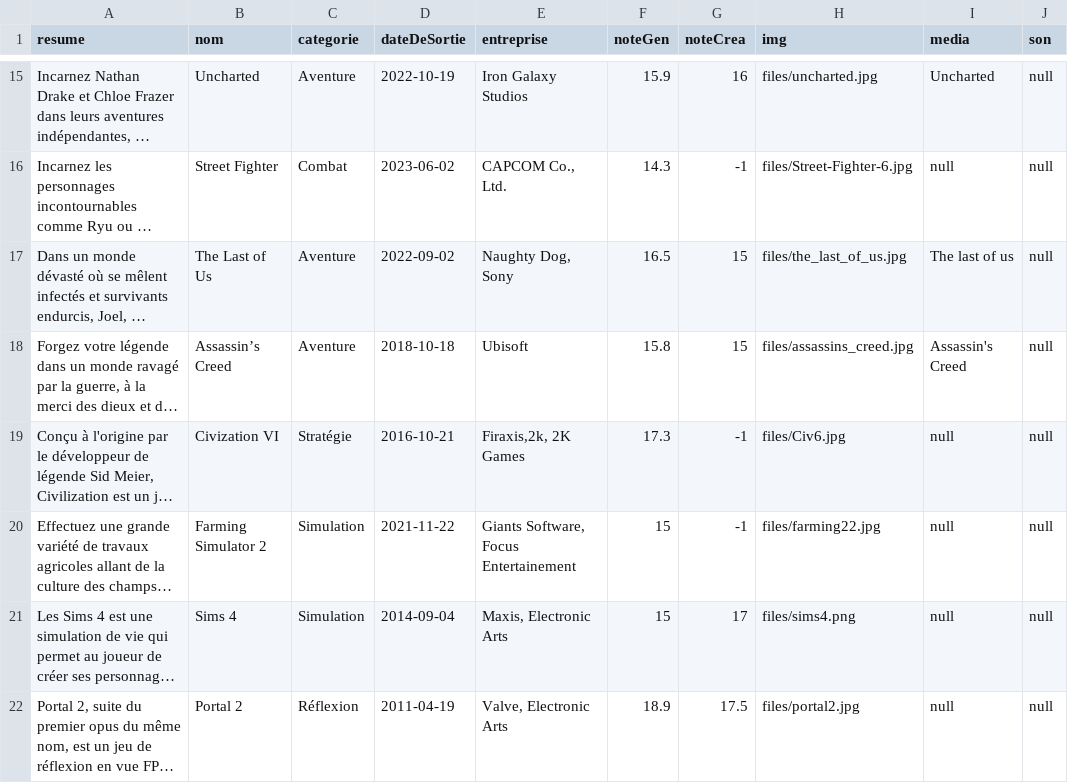
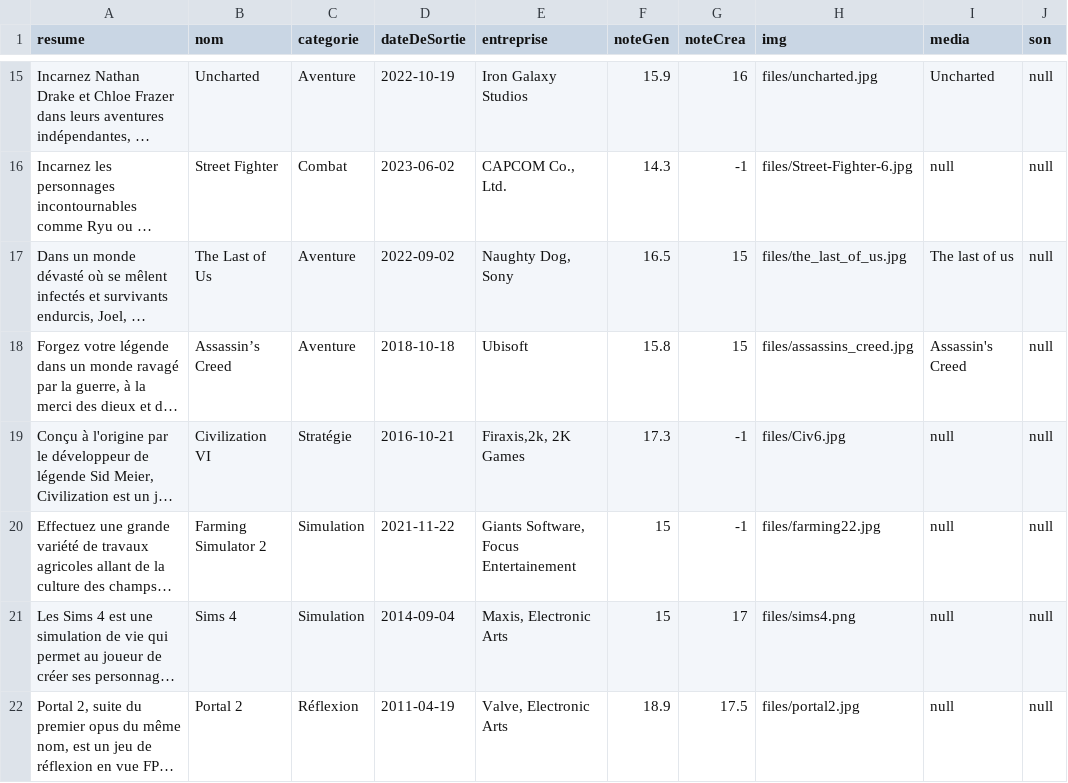
Before and after one commit to Kibanker/game-library, a CSV file: files/games.csv, drawn as a sheet; only a part is shown, gaps mark what is left out; long unchanged cells end in …; the diff names each change by its address in the sheet, - before the commit and + after, or states it on an @@ line.

```diff
--- a/files/games.csv
+++ b/files/games.csv
-B19 (nom): Civization VI
+B19 (nom): Civilization VI
```
Also changed, not shown: 3 other files.
